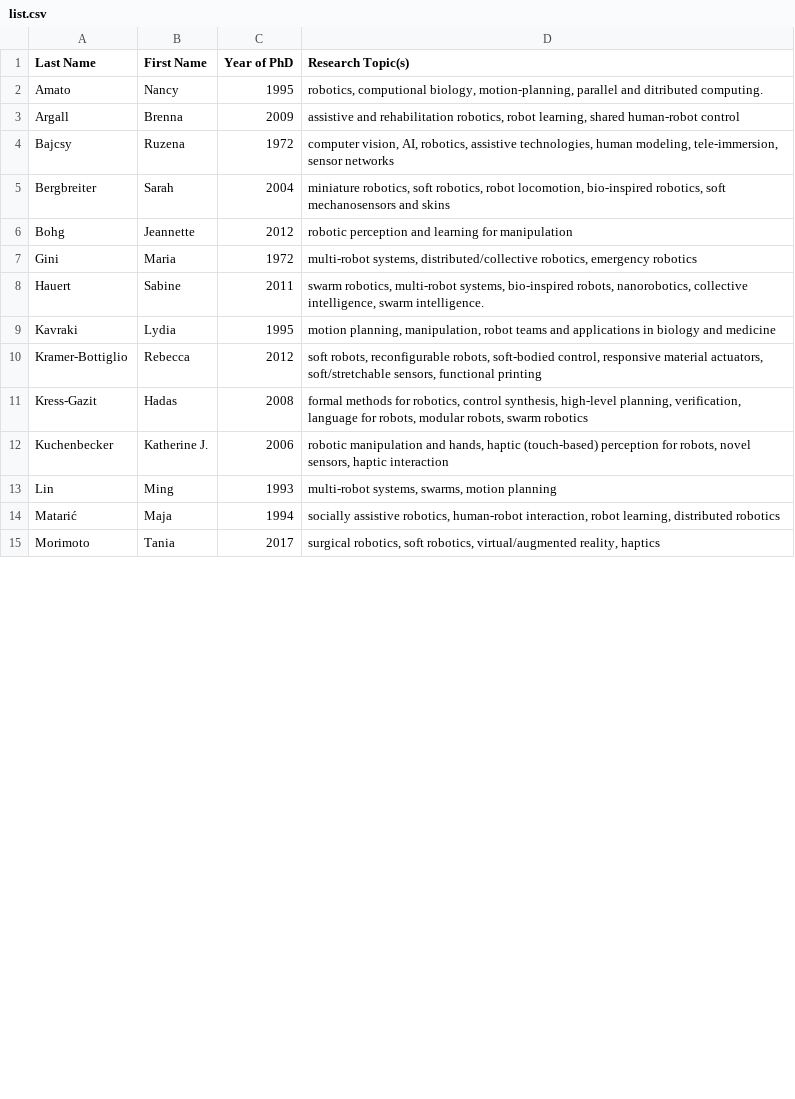
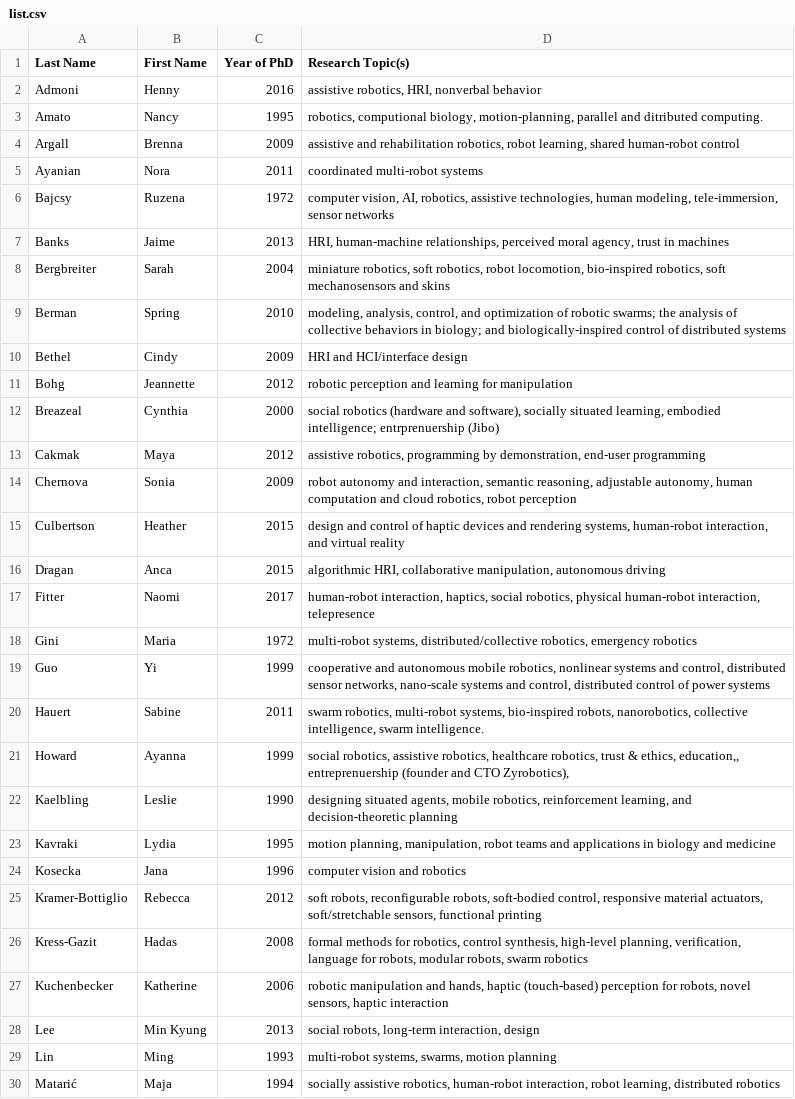
Before and after one commit to us-women-in-robotics-research/us-women-in-robotics-research.github.io, a CSV file: list.csv, drawn as a sheet; only a part is shown; the shorter side is filled out with more unchanged rows; the diff covers the shown part only.

Commit message:
Updated list

```diff
--- a/list.csv
+++ b/list.csv
@@ -1,13 +1,29 @@
 Last Name,First Name,Year of PhD,Research Topic(s)
+Admoni,Henny,2016,"assistive robotics, HRI, nonverbal behavior"
 Amato,Nancy,1995,"robotics, computional biology, motion-planning, parallel and ditributed computing."
 Argall,Brenna,2009,"assistive and rehabilitation robotics, robot learning, shared human-robot control"
+Ayanian,Nora,2011,coordinated multi-robot systems
 Bajcsy,Ruzena,1972,"computer vision, AI, robotics, assistive technologies, human modeling, tele-immersion, sensor networks"
+Banks,Jaime,2013,"HRI, human-machine relationships, perceived moral agency, trust in machines"
 Bergbreiter,Sarah,2004,"miniature robotics, soft robotics, robot locomotion, bio-inspired robotics, soft mechanosensors and skins"
+Berman,Spring,2010,"modeling, analysis, control, and optimization of robotic swarms; the analysis of collective behaviors in biology; and biologically-inspired control of distributed systems"
+Bethel,Cindy,2009,HRI and HCI/interface design
 Bohg,Jeannette,2012,robotic perception and learning for manipulation
+Breazeal,Cynthia,2000,"social robotics (hardware and software), socially situated learning, embodied intelligence; entrprenuership (Jibo)"
+Cakmak,Maya,2012,"assistive robotics, programming by demonstration, end-user programming"
+Chernova,Sonia,2009,"robot autonomy and interaction, semantic reasoning, adjustable autonomy, human computation and cloud robotics, robot perception"
+Culbertson,Heather,2015,"design and control of haptic devices and rendering systems, human-robot interaction, and virtual reality"
+Dragan,Anca,2015,"algorithmic HRI, collaborative manipulation, autonomous driving"
+Fitter,Naomi,2017,"human-robot interaction, haptics, social robotics, physical human-robot interaction, telepresence"
 Gini,Maria,1972,"multi-robot systems, distributed/collective robotics, emergency robotics"
+Guo,Yi,1999,"cooperative and autonomous mobile robotics, nonlinear systems and control, distributed sensor networks, nano-scale systems and control, distributed control of power systems"
 Hauert,Sabine ,2011,"swarm robotics, multi-robot systems, bio-inspired robots, nanorobotics, collective intelligence, swarm intelligence."
+Howard,Ayanna,1999," social robotics, assistive robotics, healthcare robotics, trust & ethics, education,, entreprenuership (founder and CTO Zyrobotics),"
+Kaelbling,Leslie,1990,"designing situated agents, mobile robotics, reinforcement learning, and decision-theoretic planning"
 Kavraki,Lydia,1995,"motion planning, manipulation, robot teams and applications in biology and medicine"
+Kosecka,Jana,1996,computer vision and robotics
 Kramer-Bottiglio,Rebecca,2012,"soft robots, reconfigurable robots, soft-bodied control, responsive material actuators, soft/stretchable sensors, functional printing"
 Kress-Gazit,Hadas ,2008,"formal methods for robotics, control synthesis, high-level planning, verification, language for robots, modular robots, swarm robotics"
-Kuchenbecker,Katherine J. ,2006,"robotic manipulation and hands, haptic (touch-based) perception for robots, novel sensors, haptic interaction"
+Kuchenbecker,Katherine,2006,"robotic manipulation and hands, haptic (touch-based) perception for robots, novel sensors, haptic interaction"
+Lee,Min Kyung,2013,"social robots, long-term interaction, design"
 Lin,Ming,1993,"multi-robot systems, swarms, motion planning"
```
Also changed, not shown: 16 added rows, 1 removed row and 1 moved row elsewhere in this file.
